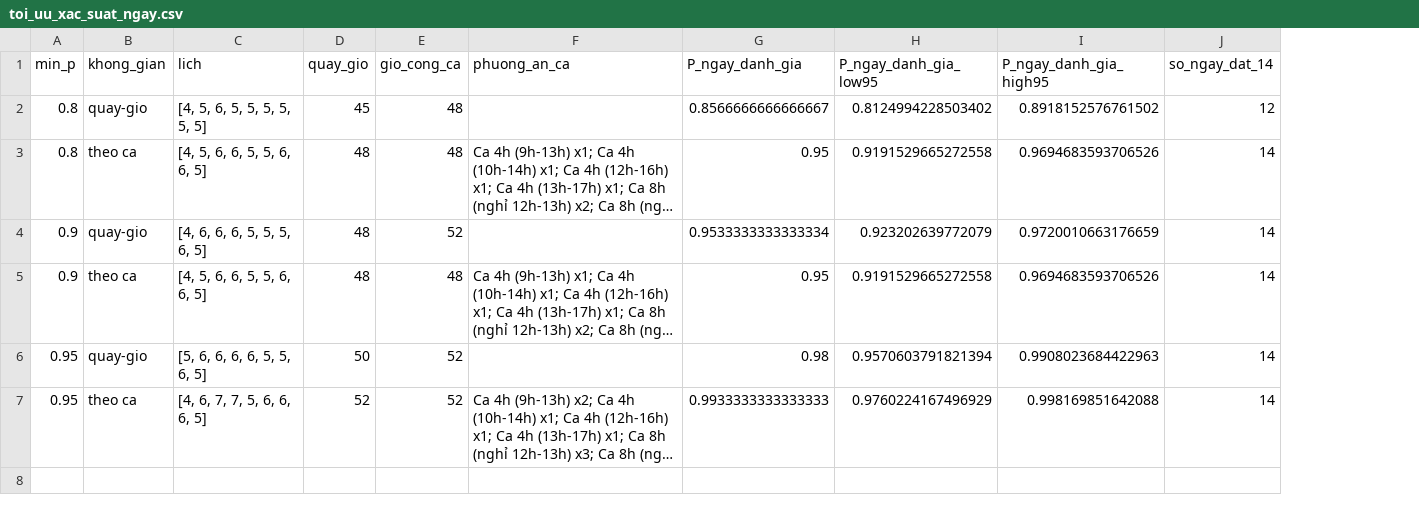
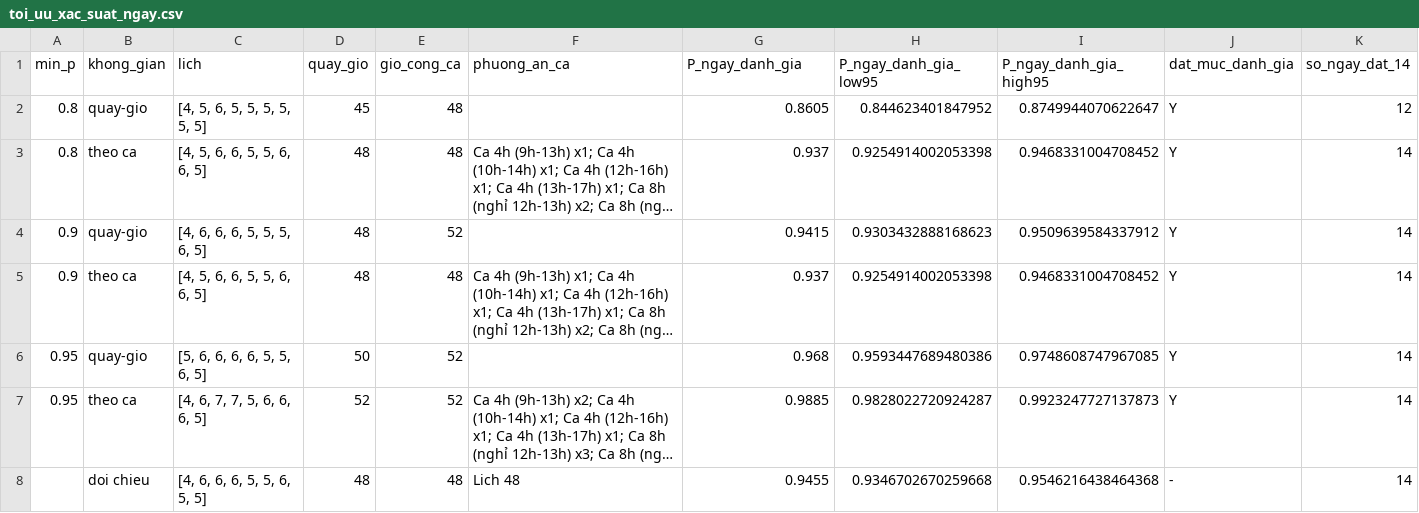
Before and after one commit to LgTVing/queue-simulation, a CSV file: results/final_v5/toi_uu_xac_suat_ngay.csv, drawn as a sheet; long unchanged cells end in …; the diff names each change by its address in the sheet, - before the commit and + after, or states it on an @@ line.

```diff
--- a/results/final_v5/toi_uu_xac_suat_ngay.csv
+++ b/results/final_v5/toi_uu_xac_suat_ngay.csv
+column J (dat_muc_danh_gia), rows 2-7: all Y
-G2 (P_ngay_danh_gia): 0.8566666666666667
+G2 (P_ngay_danh_gia): 0.8605
-H2 (P_ngay_danh_gia_low95): 0.8124994228503402
+H2 (P_ngay_danh_gia_low95): 0.844623401847952
-I2 (P_ngay_danh_gia_high95): 0.8918152576761502
+I2 (P_ngay_danh_gia_high95): 0.8749944070622647
-G3 (P_ngay_danh_gia): 0.95
+G3 (P_ngay_danh_gia): 0.937
-H3 (P_ngay_danh_gia_low95): 0.9191529665272558
+H3 (P_ngay_danh_gia_low95): 0.9254914002053398
-I3 (P_ngay_danh_gia_high95): 0.9694683593706526
+I3 (P_ngay_danh_gia_high95): 0.9468331004708452
-G4 (P_ngay_danh_gia): 0.9533333333333334
+G4 (P_ngay_danh_gia): 0.9415
-H4 (P_ngay_danh_gia_low95): 0.923202639772079
+H4 (P_ngay_danh_gia_low95): 0.9303432888168623
-I4 (P_ngay_danh_gia_high95): 0.9720010663176659
+I4 (P_ngay_danh_gia_high95): 0.9509639584337912
-G5 (P_ngay_danh_gia): 0.95
+G5 (P_ngay_danh_gia): 0.937
-H5 (P_ngay_danh_gia_low95): 0.9191529665272558
+H5 (P_ngay_danh_gia_low95): 0.9254914002053398
-I5 (P_ngay_danh_gia_high95): 0.9694683593706526
+I5 (P_ngay_danh_gia_high95): 0.9468331004708452
-G6 (P_ngay_danh_gia): 0.98
+G6 (P_ngay_danh_gia): 0.968
-H6 (P_ngay_danh_gia_low95): 0.9570603791821394
+H6 (P_ngay_danh_gia_low95): 0.9593447689480386
-I6 (P_ngay_danh_gia_high95): 0.9908023684422963
+I6 (P_ngay_danh_gia_high95): 0.9748608747967085
-G7 (P_ngay_danh_gia): 0.9933333333333333
+G7 (P_ngay_danh_gia): 0.9885
-H7 (P_ngay_danh_gia_low95): 0.9760224167496929
+H7 (P_ngay_danh_gia_low95): 0.9828022720924287
-I7 (P_ngay_danh_gia_high95): 0.998169851642088
+I7 (P_ngay_danh_gia_high95): 0.9923247727137873
+row 8:  | doi chieu | [4, 6, 6, 6, 5, 5, 6, 5, 5] | 48 | 48 | Lich 48 | 0.9455 | 0.9346702670259668 | 0.9546216438464368 | - | 14
```
Also changed, not shown: results/final_v5/doi_chieu_v4_v5.csv, 11 other files.
